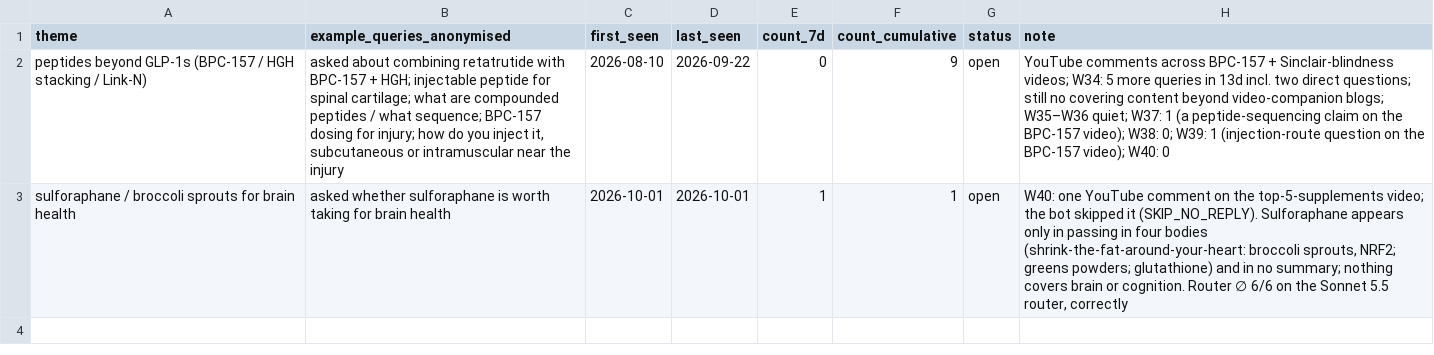
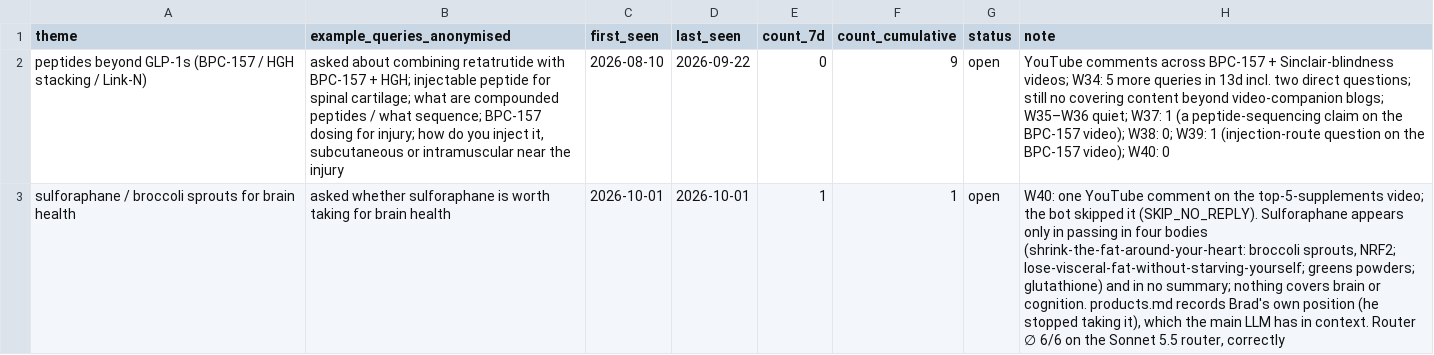
Before and after one commit to DrBradStanfield/roadmap, a CSV file: docs/loops/chat-health/content-backlog.csv, drawn as a sheet; the diff names each change by its address in the sheet, - before the commit and + after, or states it on an @@ line.

```diff
--- a/docs/loops/chat-health/content-backlog.csv
+++ b/docs/loops/chat-health/content-backlog.csv
-H3 (note): …sprouts, NRF2; greens powders; glutathione) and in no summary; nothing covers brain or cognition. Router ∅…
+H3 (note): …sprouts, NRF2; lose-visceral-fat-without-starving-yourself; greens powders; glutathione) and in no summary; nothing covers brain or cognition. products.md records Brad's own position (he stopped taking it), which the main LLM has in context. Router ∅…
```
Also changed, not shown: docs/loops/chat-health/metrics.csv, 2 other files.
